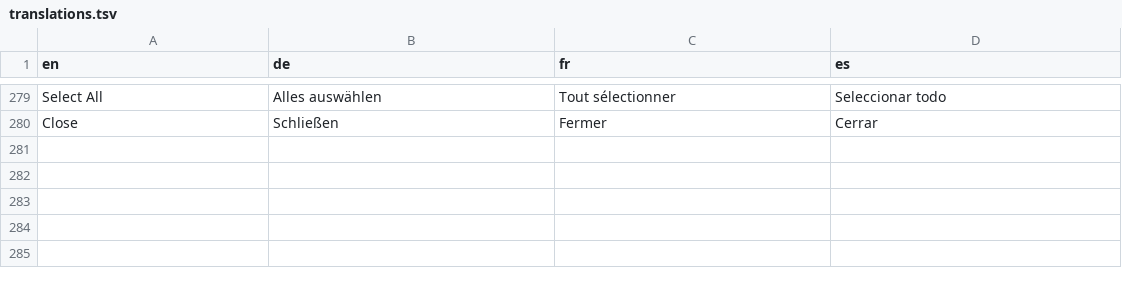
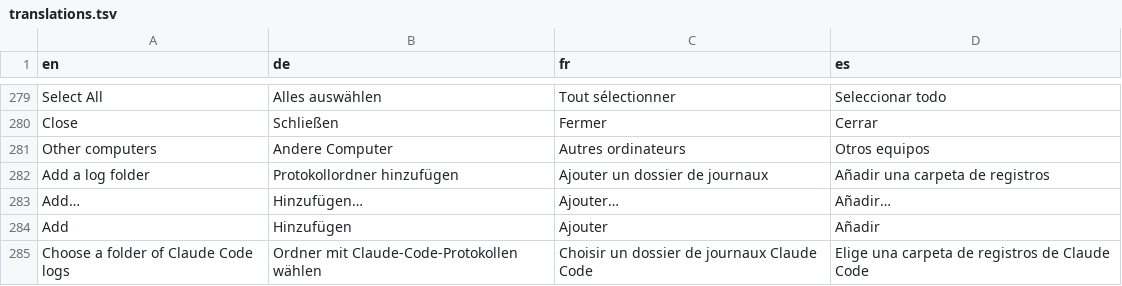
Before and after one commit to Ol775/Claude-Usage, a TSV file: ClaudeUsage/assets/l10n/translations.tsv, drawn as a sheet; only a part is shown, gaps mark what is left out; the diff names each change by its address in the sheet, - before the commit and + after, or states it on an @@ line.

Commit message:
0.16.0: count Claude Code logs from other computers, plus a Windows sync helper

```diff
--- a/ClaudeUsage/assets/l10n/translations.tsv
+++ b/ClaudeUsage/assets/l10n/translations.tsv
+row 281: Other computers | Andere Computer | Autres ordinateurs | Otros equipos
+row 282: Add a log folder | Protokollordner hinzufügen | Ajouter un dossier de journaux | Añadir una carpeta de registros
+row 283: Add… | Hinzufügen… | Ajouter… | Añadir…
+row 284: Add | Hinzufügen | Ajouter | Añadir
+row 285: Choose a folder of Claude Code logs | Ordner mit Claude-Code-Protokollen wählen | Choisir un dossier de journaux Claude Code | Elige una carpeta de registros de Claude Code
```
Also changed, not shown: 9 other files.
